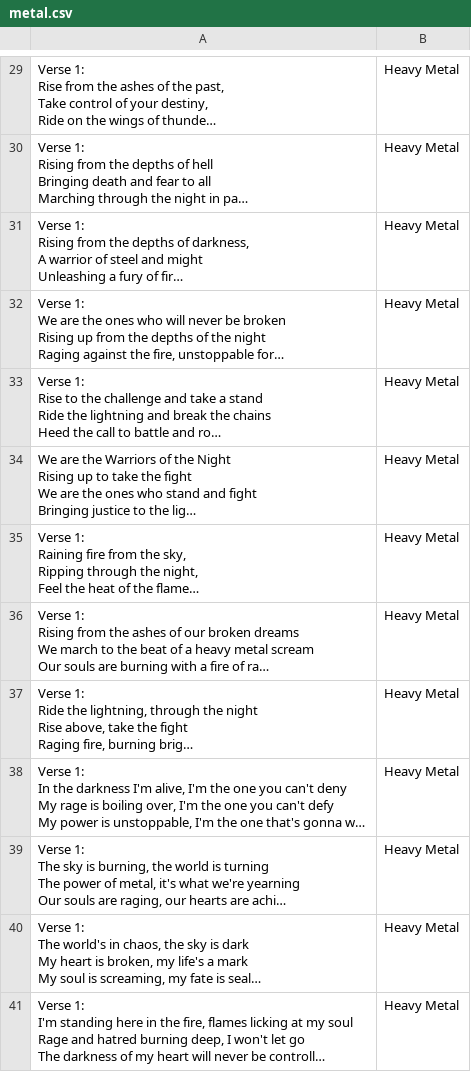
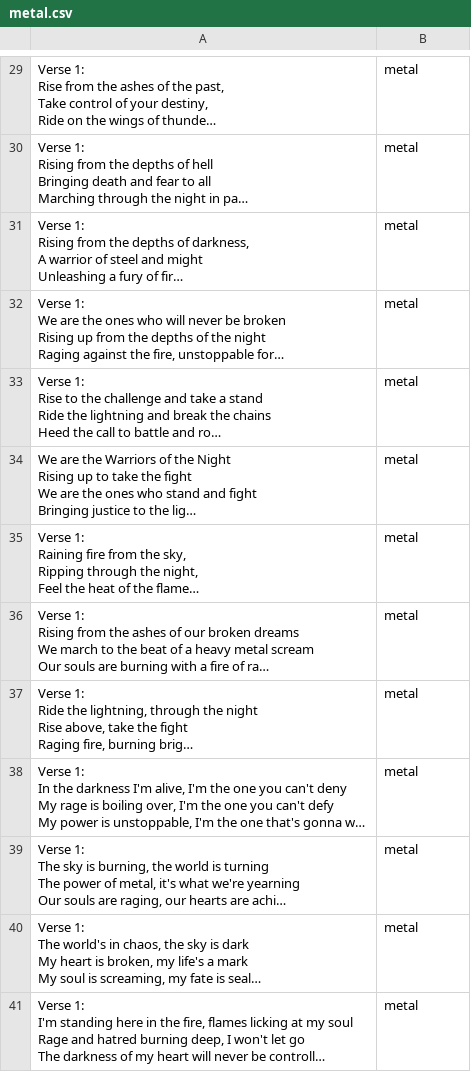
Before and after one commit to elliotdauber/nlp-datagen, a CSV file: datagen/generated_data/metal.csv, drawn as a sheet; only a part is shown, gaps mark what is left out; long unchanged cells end in …; the diff covers the shown part only; the diff names each change by its address in the sheet, - before the commit and + after, or states it on an @@ line.

```diff
--- a/datagen/generated_data/metal.csv
+++ b/datagen/generated_data/metal.csv
-B29:B41: Heavy Metal
+B29:B41: metal
```
Also changed, not shown: 2 added rows, 2 removed rows and 26 edited cells elsewhere in this file, datagen/generated_data/gospel.csv, datagen/generated_data/rap.csv, 5 other files.
